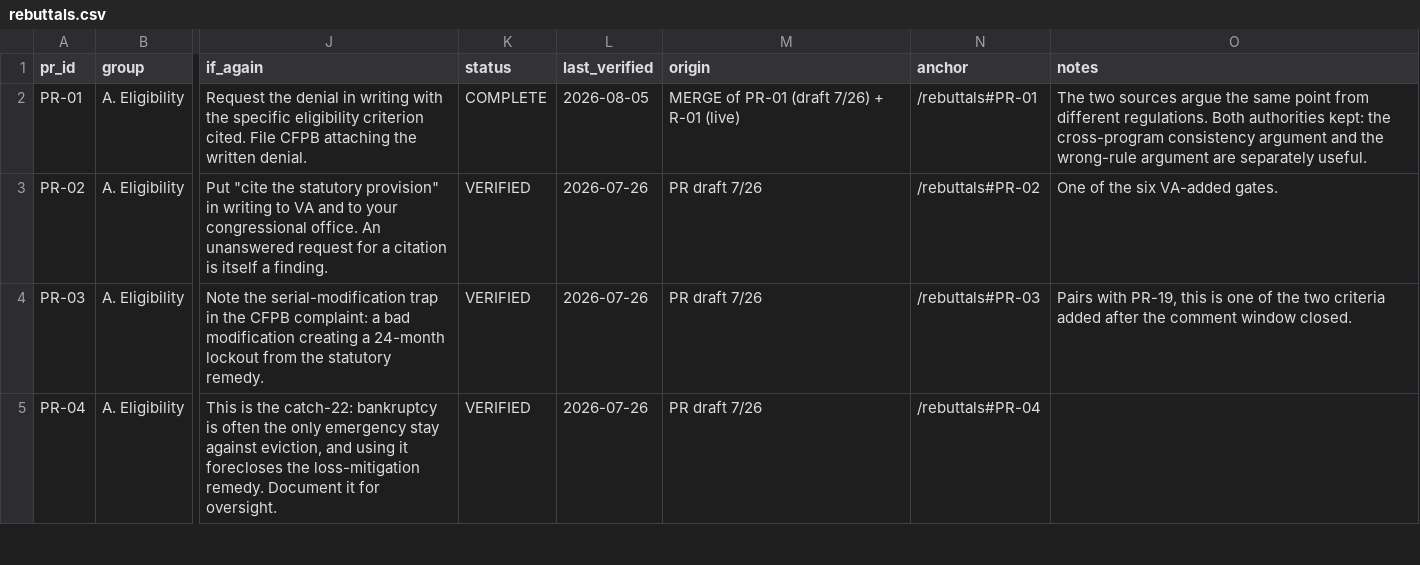
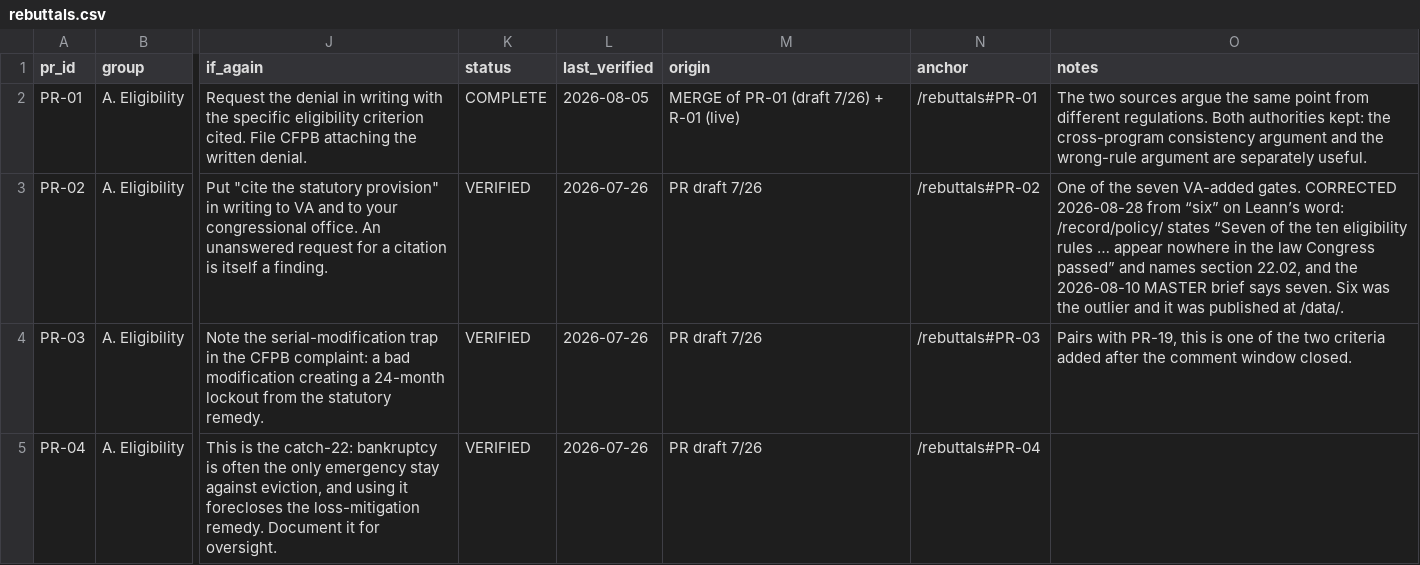
Before and after one commit to Veterans-Foreclosure-Crisis/vfc-site, a CSV file: data/rebuttals.csv, drawn as a sheet; only a part is shown, gaps mark what is left out; the diff covers the shown part only; the diff names each change by its address in the sheet, - before the commit and + after, or states it on an @@ line.

Commit message:
PR-02 corrected from six VA-added gates to seven, matching /record/policy/ and the 2026-08-10 MASTER brief. PR-33 note records the resolution. P41: the count was asserted in two register rows.

```diff
--- a/data/rebuttals.csv
+++ b/data/rebuttals.csv
-O3 (notes): …of the six VA-added gates.
+O3 (notes): …of the seven VA-added gates. CORRECTED 2026-08-28 from “six” on Leann’s word: /record/policy/ states “Seven of the ten eligibility rules … appear nowhere in the law Congress passed” and names section 22.02, and the 2026-08-10 MASTER brief says seven. Six was the outlier and it was published at /data/.
```
Also changed, not shown: 1 edited cell elsewhere in this file.
